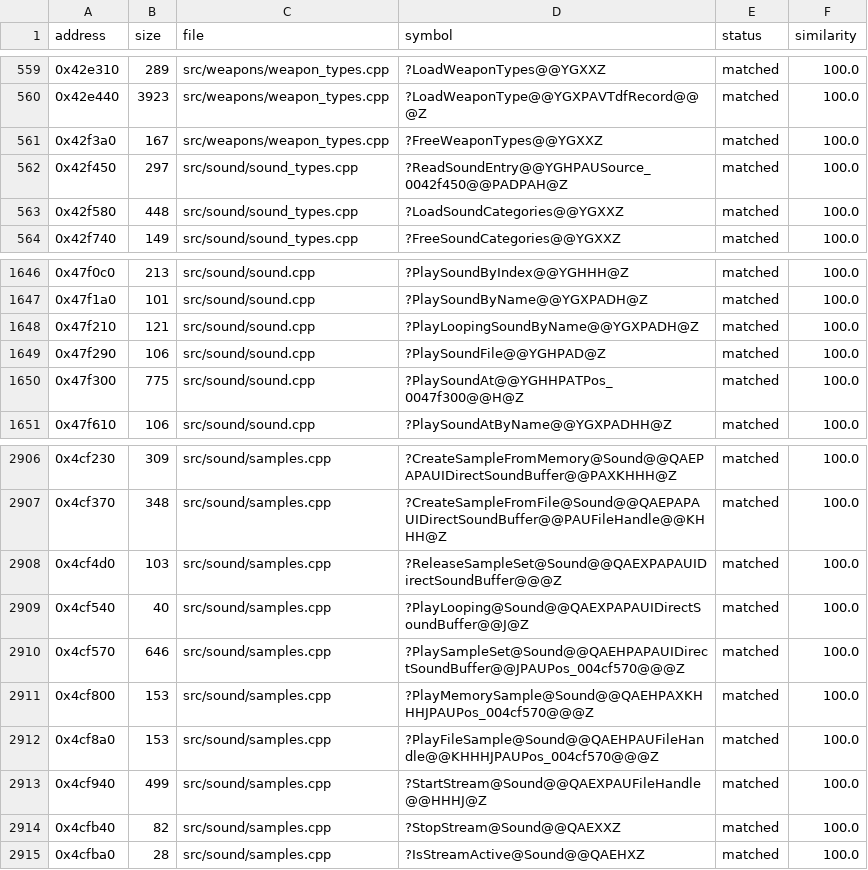
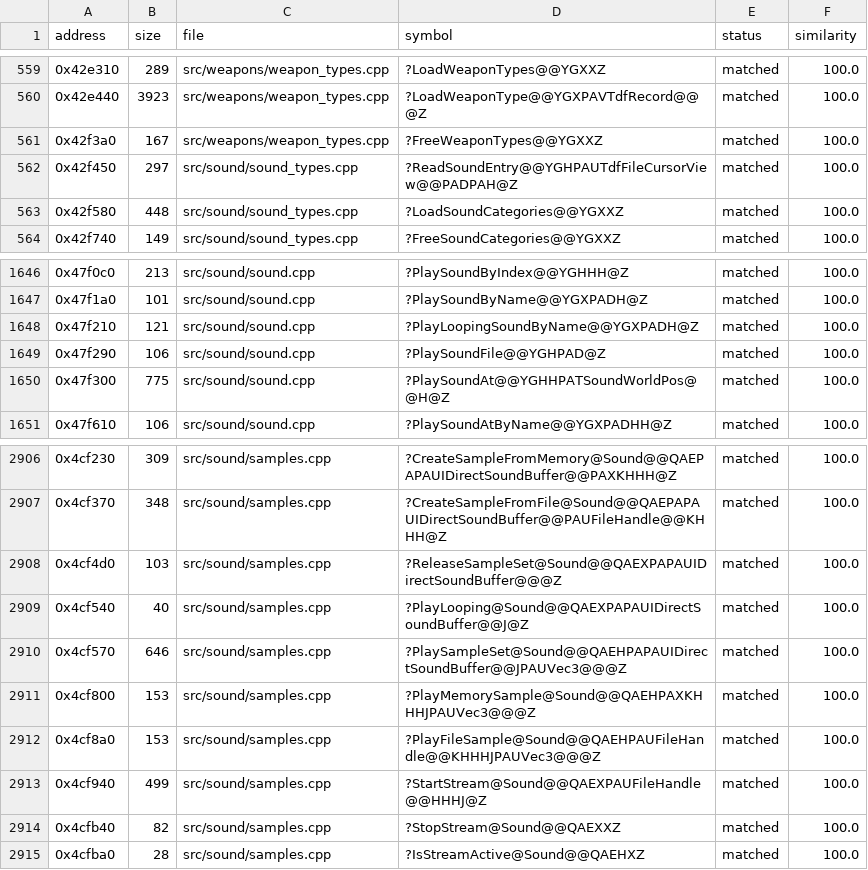
Before and after one commit to ozgb/byte-tactics-moddable, a CSV file: data/progress.csv, drawn as a sheet; only a part is shown, gaps mark what is left out.

```diff
--- a/data/progress.csv
+++ b/data/progress.csv
@@ -561,3 +561,3 @@ address,size,file,symbol,status,similarity
 0x42f3a0,167,src/weapons/weapon_types.cpp,?FreeWeaponTypes@@YGXXZ,matched,100.0
-0x42f450,297,src/sound/sound_types.cpp,?ReadSoundEntry@@YGHPAUSource_0042f450@@PADPAH@Z,matched,100.0
+0x42f450,297,src/sound/sound_types.cpp,?ReadSoundEntry@@YGHPAUTdfFileCursorView@@PADPAH@Z,matched,100.0
 0x42f580,448,src/sound/sound_types.cpp,?LoadSoundCategories@@YGXXZ,matched,100.0
@@ -1649,3 +1649,3 @@ address,size,file,symbol,status,similarity
 0x47f290,106,src/sound/sound.cpp,?PlaySoundFile@@YGHPAD@Z,matched,100.0
-0x47f300,775,src/sound/sound.cpp,?PlaySoundAt@@YGHHPATPos_0047f300@@H@Z,matched,100.0
+0x47f300,775,src/sound/sound.cpp,?PlaySoundAt@@YGHHPATSoundWorldPos@@H@Z,matched,100.0
 0x47f610,106,src/sound/sound.cpp,?PlaySoundAtByName@@YGXPADHH@Z,matched,100.0
@@ -2909,5 +2909,5 @@ address,size,file,symbol,status,similarity
 0x4cf540,40,src/sound/samples.cpp,?PlayLooping@Sound@@QAEXPAPAUIDirectSoundBuffer@@J@Z,matched,100.0
-0x4cf570,646,src/sound/samples.cpp,?PlaySampleSet@Sound@@QAEHPAPAUIDirectSoundBuffer@@JPAUPos_004cf570@@@Z,matched,100.0
-0x4cf800,153,src/sound/samples.cpp,?PlayMemorySample@Sound@@QAEHPAXKHHHJPAUPos_004cf570@@@Z,matched,100.0
-0x4cf8a0,153,src/sound/samples.cpp,?PlayFileSample@Sound@@QAEHPAUFileHandle@@KHHHJPAUPos_004cf570@@@Z,matched,100.0
+0x4cf570,646,src/sound/samples.cpp,?PlaySampleSet@Sound@@QAEHPAPAUIDirectSoundBuffer@@JPAUVec3@@@Z,matched,100.0
+0x4cf800,153,src/sound/samples.cpp,?PlayMemorySample@Sound@@QAEHPAXKHHHJPAUVec3@@@Z,matched,100.0
+0x4cf8a0,153,src/sound/samples.cpp,?PlayFileSample@Sound@@QAEHPAUFileHandle@@KHHHJPAUVec3@@@Z,matched,100.0
 0x4cf940,499,src/sound/samples.cpp,?StartStream@Sound@@QAEXPAUFileHandle@@HHHJ@Z,matched,100.0
```
Also changed, not shown: 12 other files.
